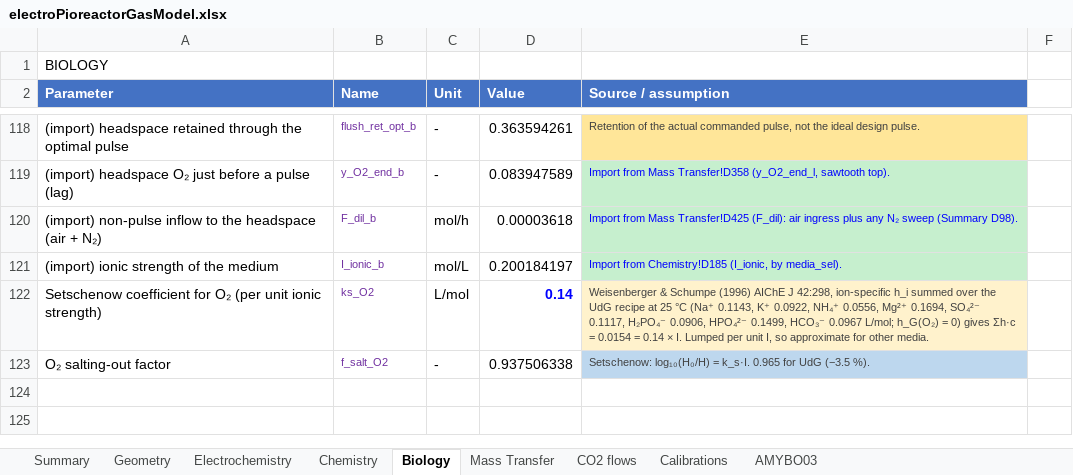
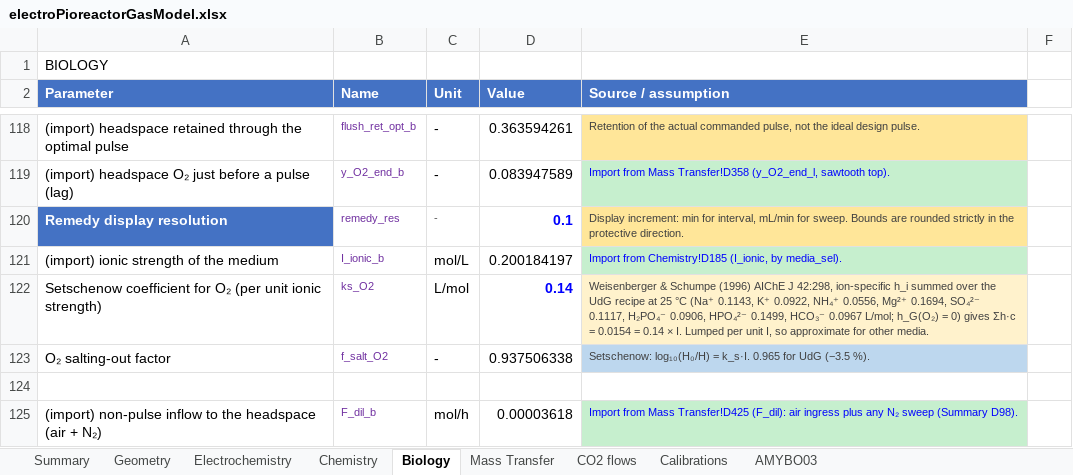
Before and after one commit to amy-bo/electroPioreactor, an Excel workbook: Media/electroPioreactorGasModel.xlsx, sheet Biology, drawn as a sheet; only a part is shown, gaps mark what is left out; values as stored, in another font and other column widths than the file's, no borders; conditional formats not drawn; the diff names each change by its address in the sheet, - before the commit and + after, or states it on an @@ line.

```diff
--- a/Media/electroPioreactorGasModel.xlsx (sheet Biology)
+++ b/Media/electroPioreactorGasModel.xlsx (sheet Biology)
+row 120: Remedy display resolution | remedy_res | - | 0.1 | Display increment: min for interval, mL/min for sweep. Bounds are rounded strictly in the protective direction.
+row 124: (empty)
@@ row 120 moved to row 125: (import) non-pulse inflow to the headspa… @@
```
Also changed, not shown: sheet Mass Transfer, sheet Chemistry, sheet Summary, formulas that keep their value, 6 other files.
